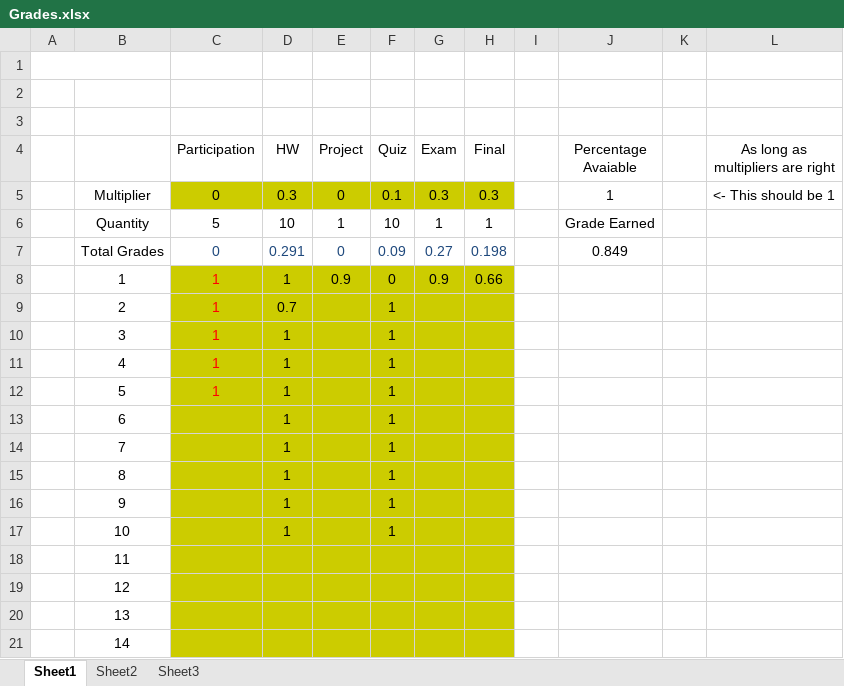
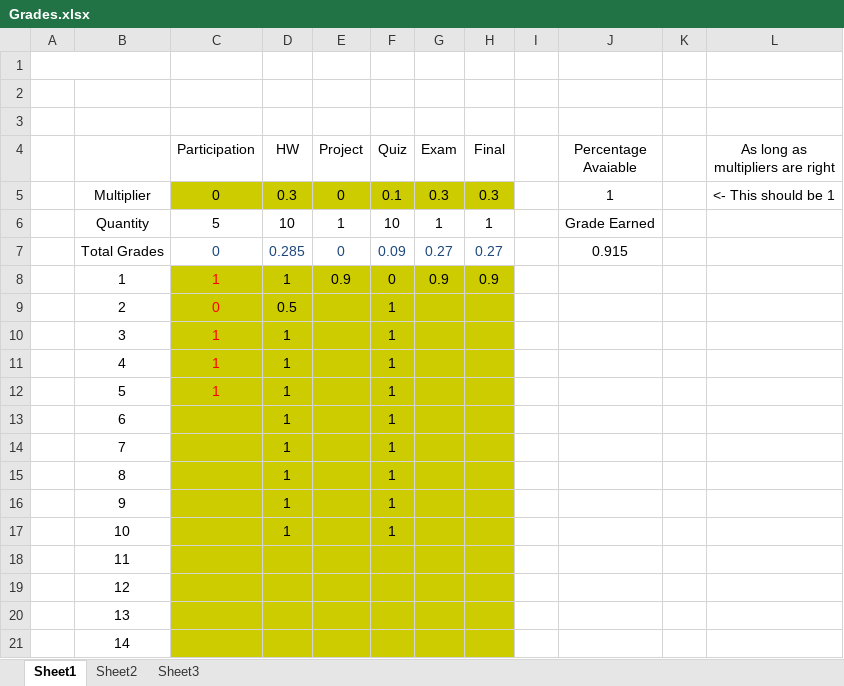
Before and after one commit to AlexLundinEducational/UTDFall2018, an Excel workbook: 2.1-SE-4352.001-AandD/Grades.xlsx, sheet Sheet1, drawn as a sheet; values as stored, in another font and other column widths than the file's, no borders; the diff names each change by its address in the sheet, - before the commit and + after, or states it on an @@ line.

```diff
--- a/2.1-SE-4352.001-AandD/Grades.xlsx (sheet Sheet1)
+++ b/2.1-SE-4352.001-AandD/Grades.xlsx (sheet Sheet1)
-D7 (HW): 0.291
+D7 (HW): 0.285
-H7 (Final): 0.198
+H7 (Final): 0.27
-J7 (Percentage Avaiable): 0.849
+J7 (Percentage Avaiable): 0.915
-H8 (Final): 0.66
+H8 (Final): 0.9
-C9 (Participation): 1
+C9 (Participation): 0
-D9 (HW): 0.7
+D9 (HW): 0.5
```
Also changed, not shown: 1 other file.
